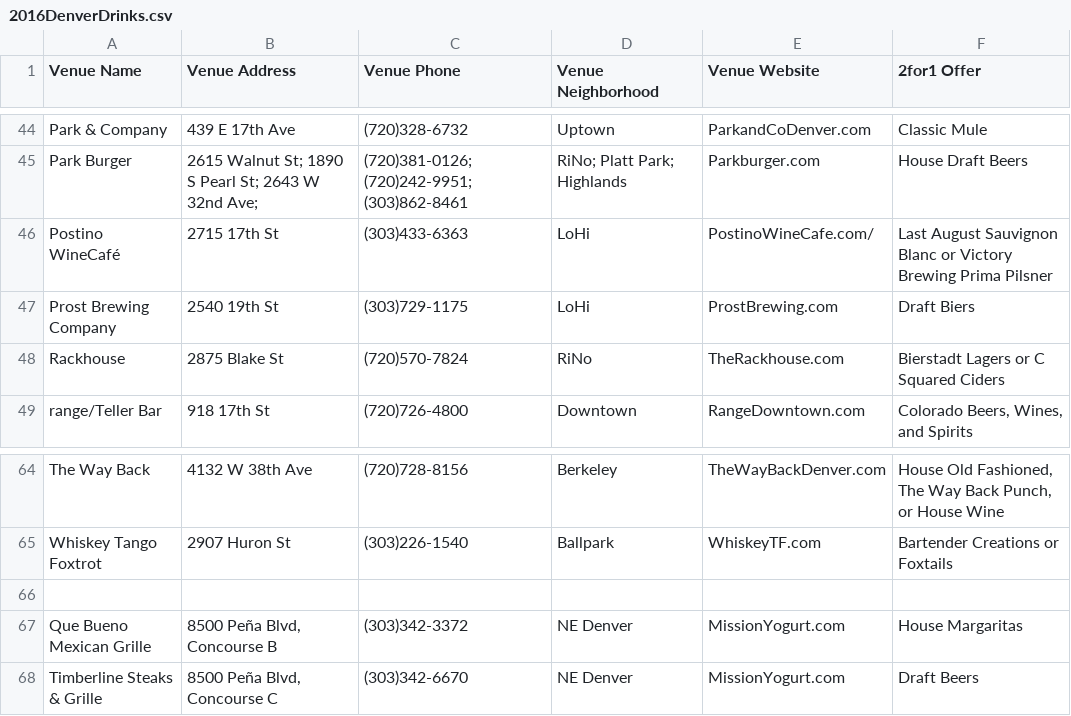
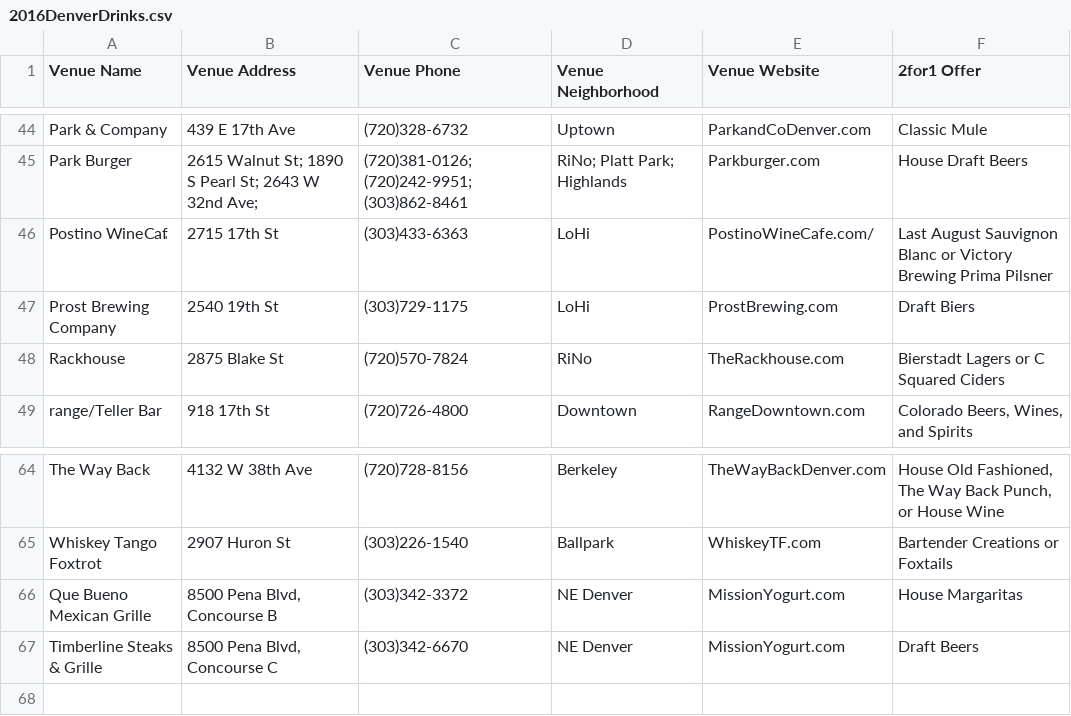
Before and after one commit to notmarkmiranda/passport-helper, a CSV file: db/csv/2016DenverDrinks.csv, drawn as a sheet; only a part is shown, gaps mark what is left out; removed rows and columns are numbered as before the commit, all else as after; the diff names each change by its address in the sheet, - before the commit and + after, or states it on an @@ line.

```diff
--- a/db/csv/2016DenverDrinks.csv
+++ b/db/csv/2016DenverDrinks.csv
-A46 (Venue Name): Postino WineCafé
+A46 (Venue Name): Postino WineCaf̩
-row 66: (empty)
-B66 (Venue Address): 8500 Peña Blvd, Concourse B
+B66 (Venue Address): 8500 Pena Blvd, Concourse B
-B67 (Venue Address): 8500 Peña Blvd, Concourse C
+B67 (Venue Address): 8500 Pena Blvd, Concourse C
```
Also changed, not shown: 5 other files.
